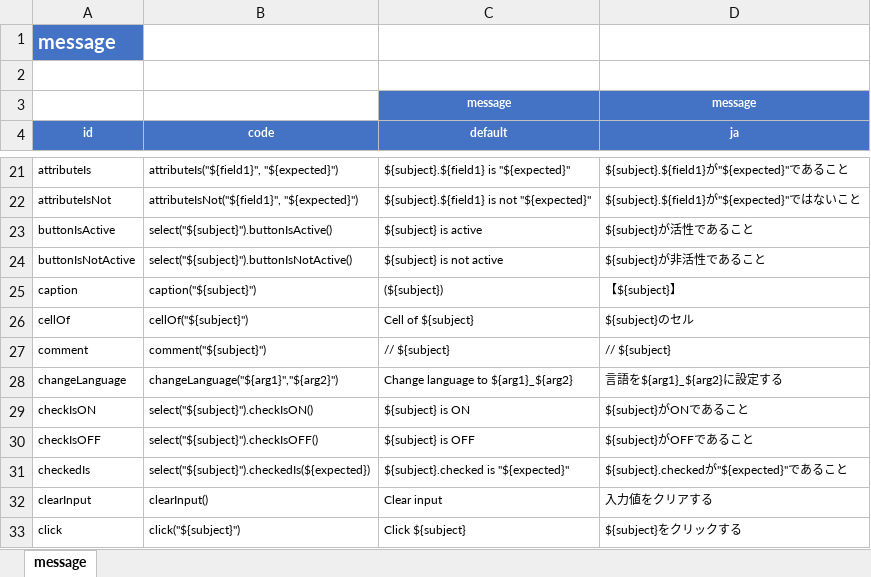
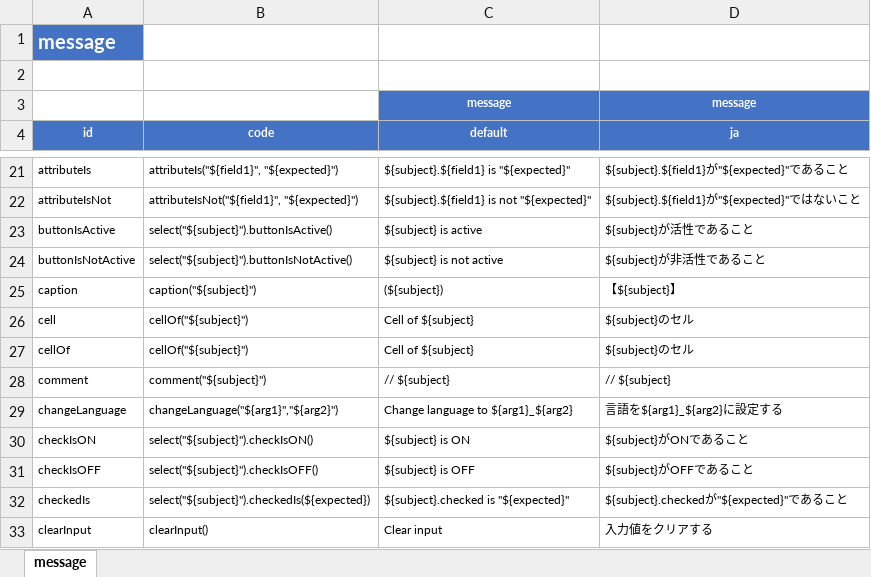
Before and after one commit to ldi-github/shirates-core, an Excel workbook: src/main/resources/message.xlsx, sheet message, drawn as a sheet; only a part is shown, gaps mark what is left out; the shorter side is filled out with more unchanged rows; values as stored, in another font and other column widths than the file's, no borders; conditional formats not drawn; the diff names each change by its address in the sheet, - before the commit and + after, or states it on an @@ line.

Commit message:
Improve cellOf function

```diff
--- a/src/main/resources/message.xlsx (sheet message)
+++ b/src/main/resources/message.xlsx (sheet message)
+row 26: cell | cellOf("${subject}") | Cell of ${subject} | ${subject}のセル
```
Also changed, not shown: 10 other files.
